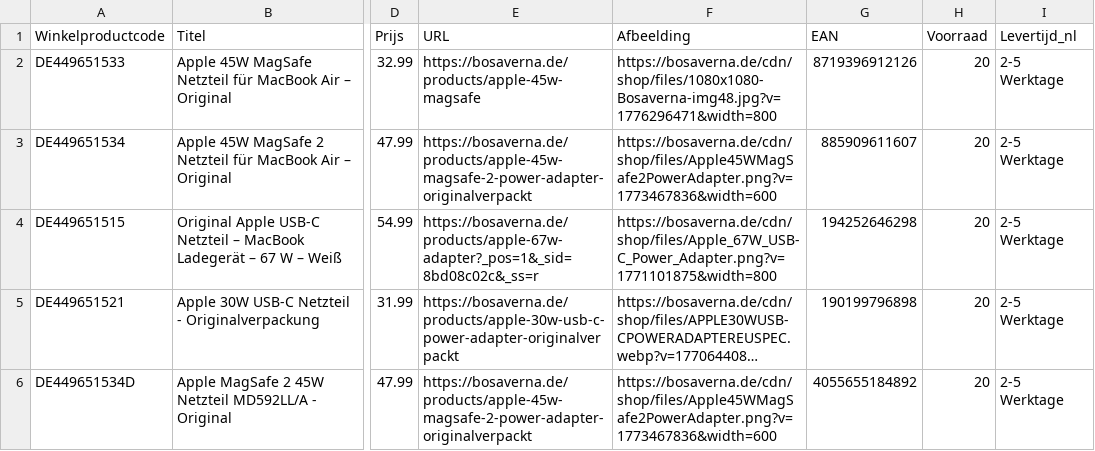
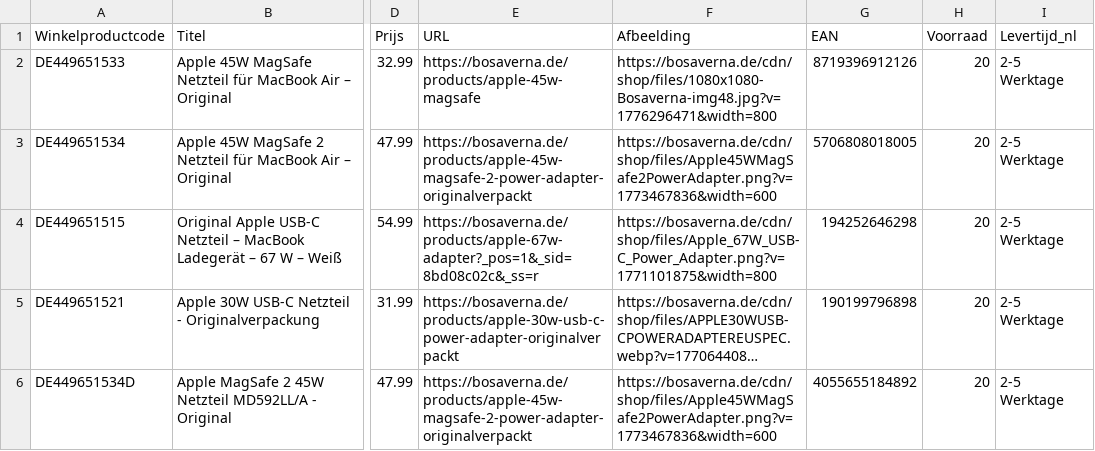
Before and after one commit to aqibali97/Feeds-Manager, a CSV file: feeds/beslist_feed - DE.csv, drawn as a sheet; only a part is shown, gaps mark what is left out; long unchanged cells end in …; the diff covers the shown part only; the diff names each change by its address in the sheet, - before the commit and + after, or states it on an @@ line.

```diff
--- a/feeds/beslist_feed - DE.csv
+++ b/feeds/beslist_feed - DE.csv
-G3 (EAN): 885909611607
+G3 (EAN): 5706808018005
```
Also changed, not shown: 1 removed row elsewhere in this file, feeds/Guenstiger.csv, feeds/beslist_feed - NL.csv, 1 other file.
